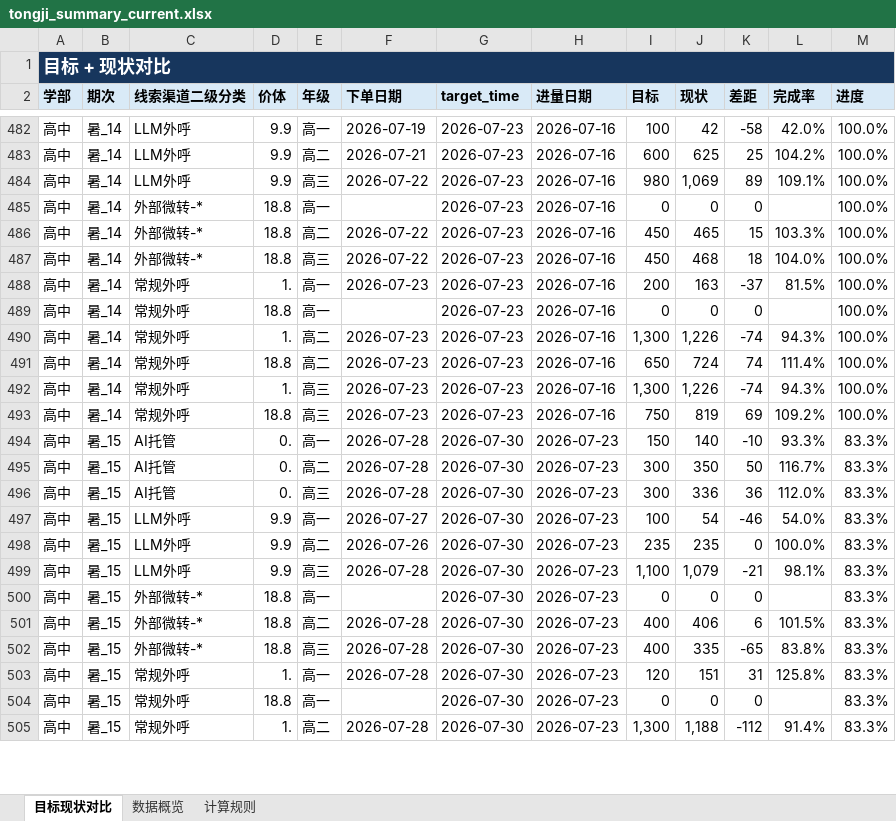
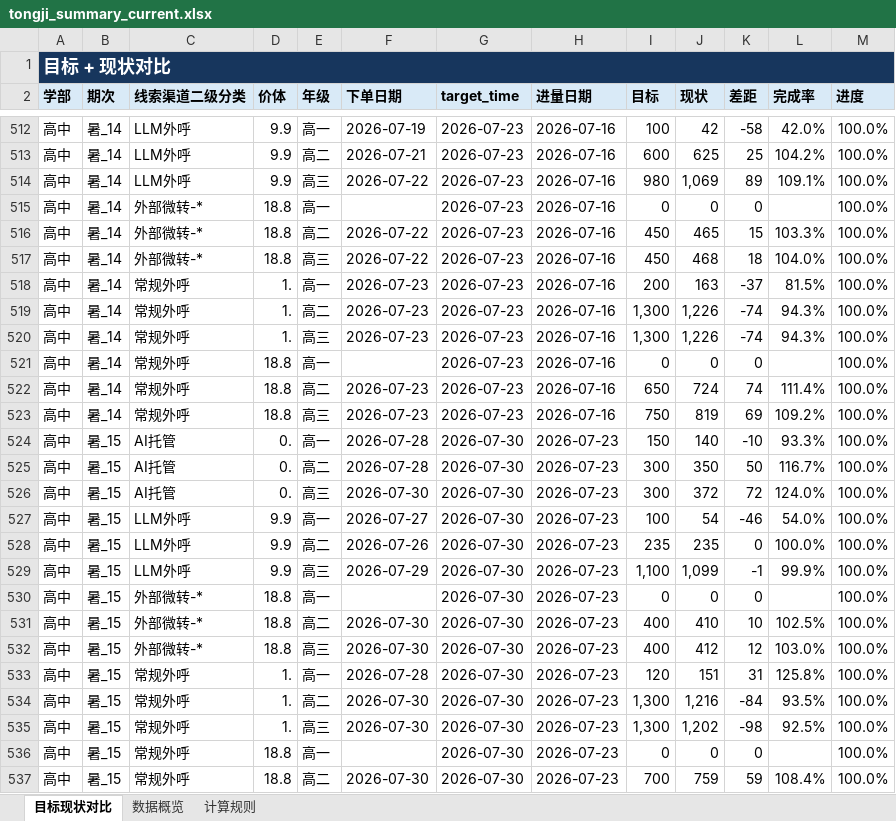
Before and after one commit to yxqhuqin222-star/rizhuizong, an Excel workbook: outputs/tongji_summary/tongji_summary_current.xlsx, sheet 目标现状对比, drawn as a sheet; only a part is shown, gaps mark what is left out; values as stored, in another font and other column widths than the file's, no borders; addresses are those after the commit; the diff covers the shown part only; the diff names each change by its address in the sheet, - before the commit and + after, or states it on an @@ line.

```diff
--- a/outputs/tongji_summary/tongji_summary_current.xlsx (sheet 目标现状对比)
+++ b/outputs/tongji_summary/tongji_summary_current.xlsx (sheet 目标现状对比)
@@ row 490 moved to row 519: 高中 @@
@@ row 492 moved to row 520: 高中 @@
-M524:M533 (进度): 83.3%
+M524:M533 (进度): 100.0%
-F526 (下单日期): 2026-07-28
+F526 (下单日期): 2026-07-30
-J526 (现状): 336
+J526 (现状): 372
-K526 (差距): 36
+K526 (差距): 72
-L526 (完成率): 112.0%
+L526 (完成率): 124.0%
-F529 (下单日期): 2026-07-28
+F529 (下单日期): 2026-07-29
-J529 (现状): 1,079
+J529 (现状): 1,099
-K529 (差距): -21
+K529 (差距): -1
-L529 (完成率): 98.1%
+L529 (完成率): 99.9%
-F531:F532 (下单日期): 2026-07-28
+F531:F532 (下单日期): 2026-07-30
-J531 (现状): 406
+J531 (现状): 410
-K531 (差距): 6
+K531 (差距): 10
-L531 (完成率): 101.5%
+L531 (完成率): 102.5%
-J532 (现状): 335
+J532 (现状): 412
-K532 (差距): -65
+K532 (差距): 12
-L532 (完成率): 83.8%
+L532 (完成率): 103.0%
+row 534: 高中 | 暑_15 | 常规外呼 | 1. | 高二 | 2026-07-30 | 2026-07-30 | 2026-07-23 | 1,300 | 1,216 | -84 | 93.5% | 100.0%
+row 535: 高中 | 暑_15 | 常规外呼 | 1. | 高三 | 2026-07-30 | 2026-07-30 | 2026-07-23 | 1,300 | 1,202 | -98 | 92.5% | 100.0%
-M536:M537 (进度): 83.3%
+M536:M537 (进度): 100.0%
-D537 (价体): 1.
+D537 (价体): 18.8
-F537 (下单日期): 2026-07-28
+F537 (下单日期): 2026-07-30
-I537 (目标): 1,300
+I537 (目标): 700
-J537 (现状): 1,188
+J537 (现状): 759
-K537 (差距): -112
+K537 (差距): 59
-L537 (完成率): 91.4%
+L537 (完成率): 108.4%
```
Also changed, not shown: 51 added rows, 4 removed rows, 84 moved rows and 269 edited cells elsewhere in this sheet, sheet 数据概览, tongji_target.xlsx, 26 other files.
